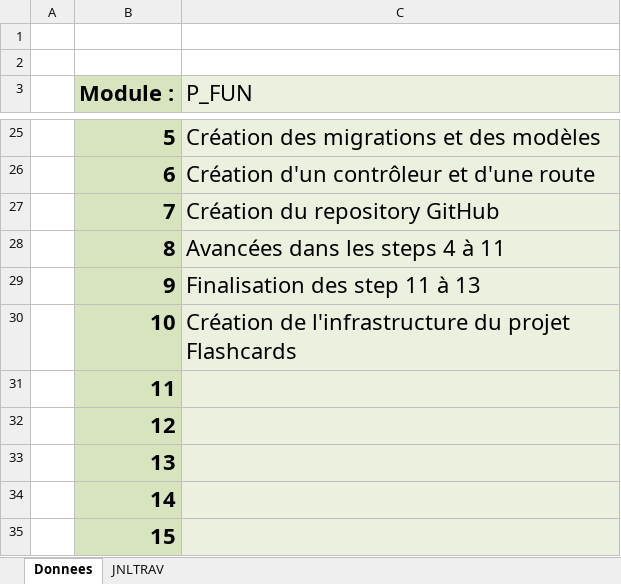
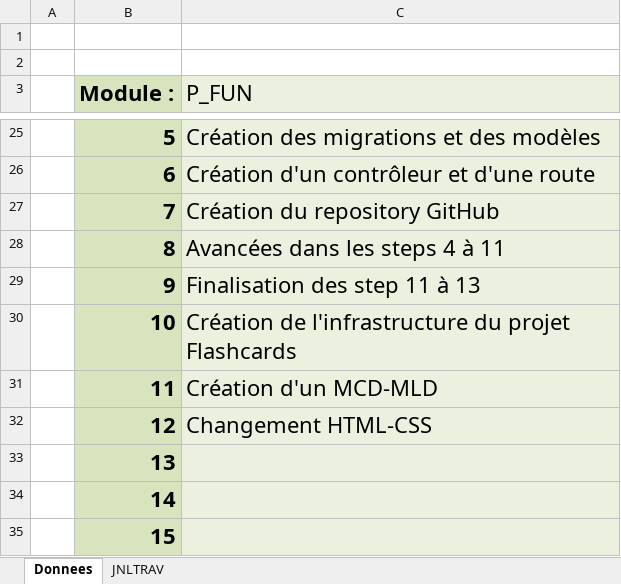
Before and after one commit to Jazztel20/P_Bulles-Flashcards, an Excel workbook: P_Bulles-Flashcard/T-P_Bulles-Flashcards-MatiasDenis-JDT.xlsx, sheet Donnees, drawn as a sheet; only a part is shown, gaps mark what is left out; values as stored, in another font and other column widths than the file's, no borders; charts and pictures not drawn; the diff names each change by its address in the sheet, - before the commit and + after, or states it on an @@ line.

```diff
--- a/P_Bulles-Flashcard/T-P_Bulles-Flashcards-MatiasDenis-JDT.xlsx (sheet Donnees)
+++ b/P_Bulles-Flashcard/T-P_Bulles-Flashcards-MatiasDenis-JDT.xlsx (sheet Donnees)
-C31 (P_FUN): (empty)
+C31 (P_FUN): Création d'un MCD-MLD
-C32 (P_FUN): (empty)
+C32 (P_FUN): Changement HTML-CSS
```
Also changed, not shown: sheet JNLTRAV.
